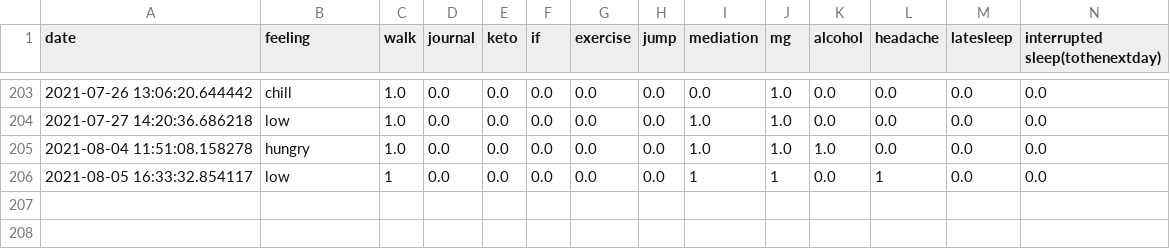
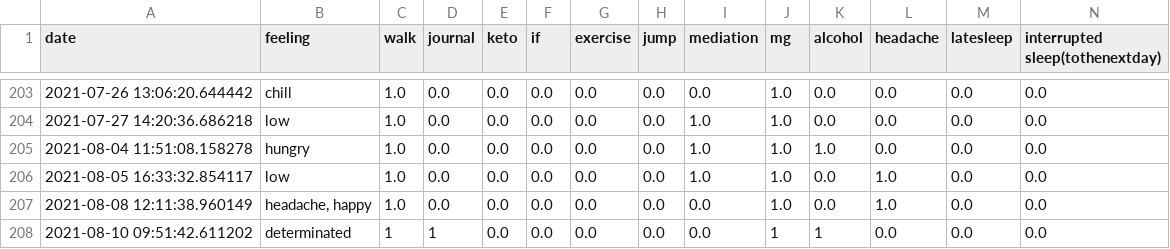
Before and after one commit to Amarilda/KPI, a CSV file: feelings.csv, drawn as a sheet; only a part is shown, gaps mark what is left out.

Commit message:
Update feelings.csv

```diff
--- a/feelings.csv
+++ b/feelings.csv
@@ -205,2 +205,4 @@ date,feeling,walk,journal,keto,if,exercise,jump,mediation,mg,alcohol,headache,la
 2021-08-04 11:51:08.158278,hungry,1.0,0.0,0.0,0.0,0.0,0.0,1.0,1.0,1.0,0.0,0.0,0.0
-2021-08-05 16:33:32.854117,low,1,0.0,0.0,0.0,0.0,0.0,1,1,0.0,1,0.0,0.0
+2021-08-05 16:33:32.854117,low,1.0,0.0,0.0,0.0,0.0,0.0,1.0,1.0,0.0,1.0,0.0,0.0
+2021-08-08 12:11:38.960149,"headache, happy",1.0,0.0,0.0,0.0,0.0,0.0,0.0,1.0,0.0,1.0,0.0,0.0
+2021-08-10 09:51:42.611202,determinated,1,1,0.0,0.0,0.0,0.0,0.0,1,1,0.0,0.0,0.0
```
